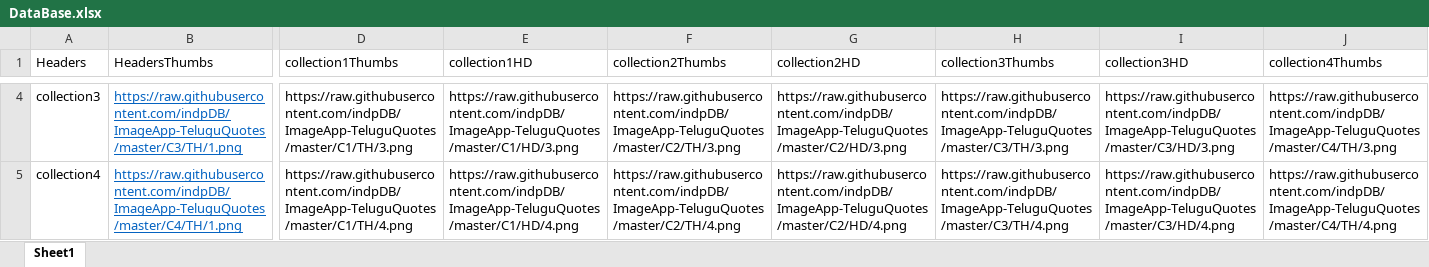
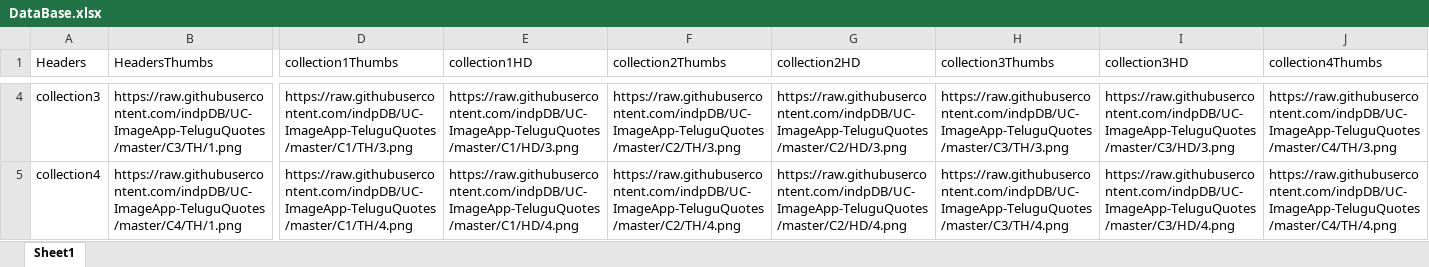
Before and after one commit to indpDB/ImageApp-TeluguQuotes, an Excel workbook: DataBase.xlsx, sheet Sheet1, drawn as a sheet; only a part is shown, gaps mark what is left out; values as stored, in another font and other column widths than the file's, no borders; the diff covers the shown part only; the diff names each change by its address in the sheet, - before the commit and + after, or states it on an @@ line.

```diff
--- a/DataBase.xlsx (sheet Sheet1)
+++ b/DataBase.xlsx (sheet Sheet1)
@@ B4:B5 underline: on → off, text colour: #0563C1 → black @@
-B4 (HeadersThumbs): https://raw.githubusercontent.com/indpDB/ImageApp-TeluguQuotes/master/C3/TH/1.png
+B4 (HeadersThumbs): https://raw.githubusercontent.com/indpDB/UC-ImageApp-TeluguQuotes/master/C3/TH/1.png
-D4 (collection1Thumbs): https://raw.githubusercontent.com/indpDB/ImageApp-TeluguQuotes/master/C1/TH/3.png
+D4 (collection1Thumbs): https://raw.githubusercontent.com/indpDB/UC-ImageApp-TeluguQuotes/master/C1/TH/3.png
-E4 (collection1HD): https://raw.githubusercontent.com/indpDB/ImageApp-TeluguQuotes/master/C1/HD/3.png
+E4 (collection1HD): https://raw.githubusercontent.com/indpDB/UC-ImageApp-TeluguQuotes/master/C1/HD/3.png
-F4 (collection2Thumbs): https://raw.githubusercontent.com/indpDB/ImageApp-TeluguQuotes/master/C2/TH/3.png
+F4 (collection2Thumbs): https://raw.githubusercontent.com/indpDB/UC-ImageApp-TeluguQuotes/master/C2/TH/3.png
-G4 (collection2HD): https://raw.githubusercontent.com/indpDB/ImageApp-TeluguQuotes/master/C2/HD/3.png
+G4 (collection2HD): https://raw.githubusercontent.com/indpDB/UC-ImageApp-TeluguQuotes/master/C2/HD/3.png
-H4 (collection3Thumbs): https://raw.githubusercontent.com/indpDB/ImageApp-TeluguQuotes/master/C3/TH/3.png
+H4 (collection3Thumbs): https://raw.githubusercontent.com/indpDB/UC-ImageApp-TeluguQuotes/master/C3/TH/3.png
-I4 (collection3HD): https://raw.githubusercontent.com/indpDB/ImageApp-TeluguQuotes/master/C3/HD/3.png
+I4 (collection3HD): https://raw.githubusercontent.com/indpDB/UC-ImageApp-TeluguQuotes/master/C3/HD/3.png
-J4 (collection4Thumbs): https://raw.githubusercontent.com/indpDB/ImageApp-TeluguQuotes/master/C4/TH/3.png
+J4 (collection4Thumbs): https://raw.githubusercontent.com/indpDB/UC-ImageApp-TeluguQuotes/master/C4/TH/3.png
-B5 (HeadersThumbs): https://raw.githubusercontent.com/indpDB/ImageApp-TeluguQuotes/master/C4/TH/1.png
+B5 (HeadersThumbs): https://raw.githubusercontent.com/indpDB/UC-ImageApp-TeluguQuotes/master/C4/TH/1.png
-D5 (collection1Thumbs): https://raw.githubusercontent.com/indpDB/ImageApp-TeluguQuotes/master/C1/TH/4.png
+D5 (collection1Thumbs): https://raw.githubusercontent.com/indpDB/UC-ImageApp-TeluguQuotes/master/C1/TH/4.png
-E5 (collection1HD): https://raw.githubusercontent.com/indpDB/ImageApp-TeluguQuotes/master/C1/HD/4.png
+E5 (collection1HD): https://raw.githubusercontent.com/indpDB/UC-ImageApp-TeluguQuotes/master/C1/HD/4.png
-F5 (collection2Thumbs): https://raw.githubusercontent.com/indpDB/ImageApp-TeluguQuotes/master/C2/TH/4.png
+F5 (collection2Thumbs): https://raw.githubusercontent.com/indpDB/UC-ImageApp-TeluguQuotes/master/C2/TH/4.png
-G5 (collection2HD): https://raw.githubusercontent.com/indpDB/ImageApp-TeluguQuotes/master/C2/HD/4.png
+G5 (collection2HD): https://raw.githubusercontent.com/indpDB/UC-ImageApp-TeluguQuotes/master/C2/HD/4.png
-H5 (collection3Thumbs): https://raw.githubusercontent.com/indpDB/ImageApp-TeluguQuotes/master/C3/TH/4.png
+H5 (collection3Thumbs): https://raw.githubusercontent.com/indpDB/UC-ImageApp-TeluguQuotes/master/C3/TH/4.png
-I5 (collection3HD): https://raw.githubusercontent.com/indpDB/ImageApp-TeluguQuotes/master/C3/HD/4.png
+I5 (collection3HD): https://raw.githubusercontent.com/indpDB/UC-ImageApp-TeluguQuotes/master/C3/HD/4.png
-J5 (collection4Thumbs): https://raw.githubusercontent.com/indpDB/ImageApp-TeluguQuotes/master/C4/TH/4.png
+J5 (collection4Thumbs): https://raw.githubusercontent.com/indpDB/UC-ImageApp-TeluguQuotes/master/C4/TH/4.png
```
Also changed, not shown: 1398 edited cells and cell formats elsewhere in this sheet, 2 other files.
